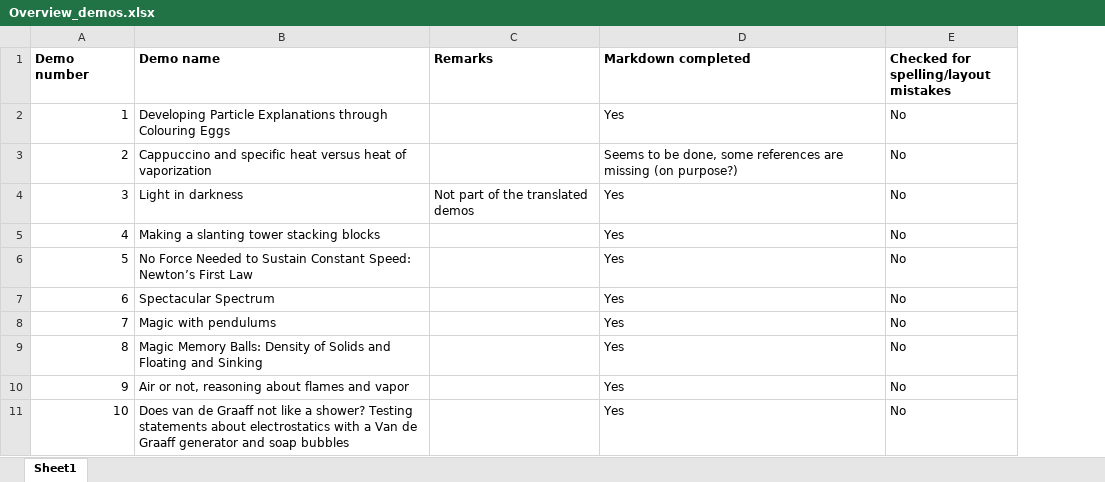
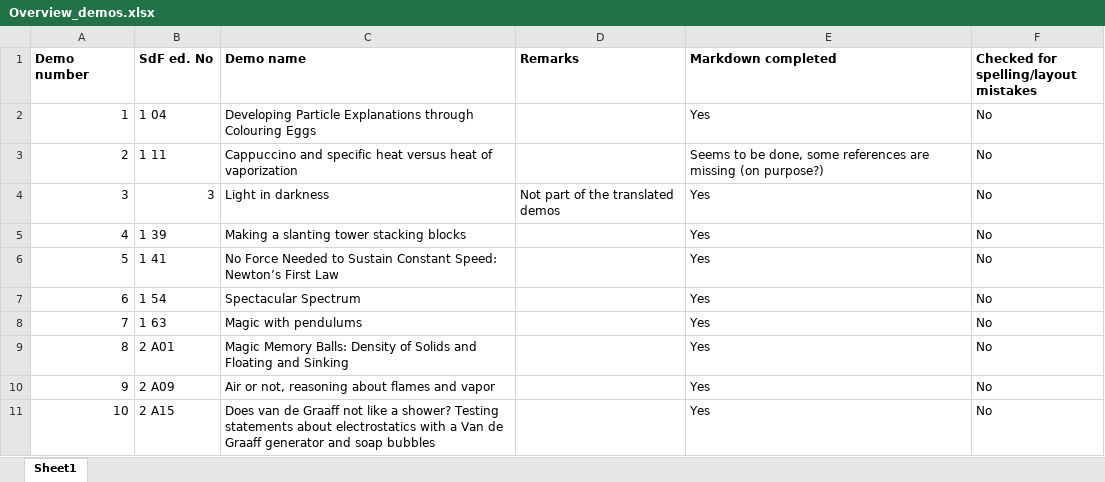
Before and after one commit to TeachBooks/Showing-Physics, an Excel workbook: demos/Overview_demos.xlsx, sheet Sheet1, drawn as a sheet; only a part is shown; values as stored, in another font and other column widths than the file's, no borders; the diff names each change by its address in the sheet, - before the commit and + after, or states it on an @@ line.

Commit message:
Update Overview_demos.xlsx

```diff
--- a/demos/Overview_demos.xlsx (sheet Sheet1)
+++ b/demos/Overview_demos.xlsx (sheet Sheet1)
+column B (SdF ed. No), rows 2-11: 1 04 | 1 11 | 3 | 1 39 | 1 41 | 1 54 | 1 63 | 2 A01 | 2 A09 | 2 A15
```
